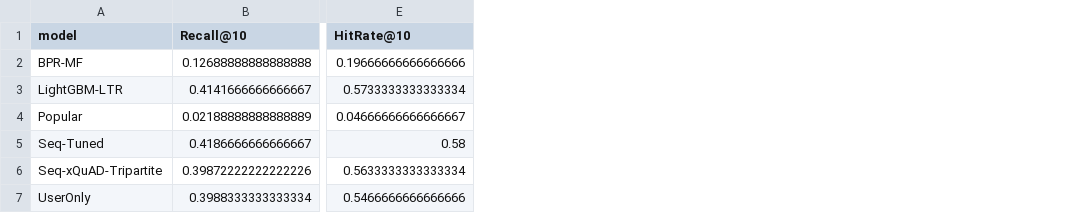
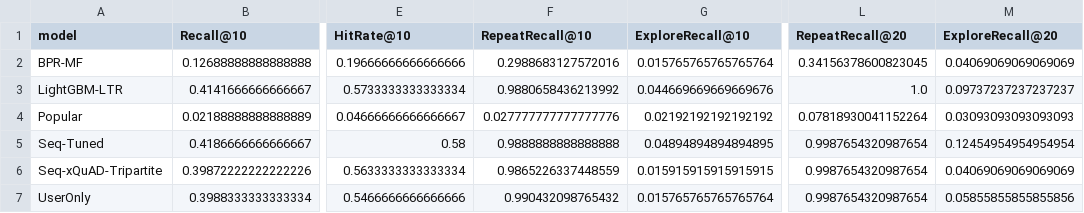
Before and after one commit to HSZGB/FoodFlow, a CSV file: outputs/results/offline_metrics.csv, drawn as a sheet; only a part is shown, gaps mark what is left out; the diff names each change by its address in the sheet, - before the commit and + after, or states it on an @@ line.

Commit message:
Add repeat and explore recall metrics

```diff
--- a/outputs/results/offline_metrics.csv
+++ b/outputs/results/offline_metrics.csv
+column F (RepeatRecall@10), rows 2-7: 0.2988683127572016 | 0.9880658436213992 | 0.027777777777777776 | 0.9888888888888888 | 0.9865226337448559 | 0.990432098765432
+column G (ExploreRecall@10), rows 2-7: 0.015765765765765764 | 0.044669669669669676 | 0.02192192192192192 | 0.04894894894894895 | 0.015915915915915915 | 0.015765765765765764
+column L (RepeatRecall@20), rows 2-7: 0.34156378600823045 | 1.0 | 0.07818930041152264 | 0.9987654320987654 | 0.9987654320987654 | 0.9987654320987654
+column M (ExploreRecall@20), rows 2-7: 0.04069069069069069 | 0.09737237237237237 | 0.03093093093093093 | 0.12454954954954954 | 0.04069069069069069 | 0.05855855855855856
```
Also changed, not shown: ppt/notebooklm/upload_pack/results/offline_metrics.csv, 15 other files.
